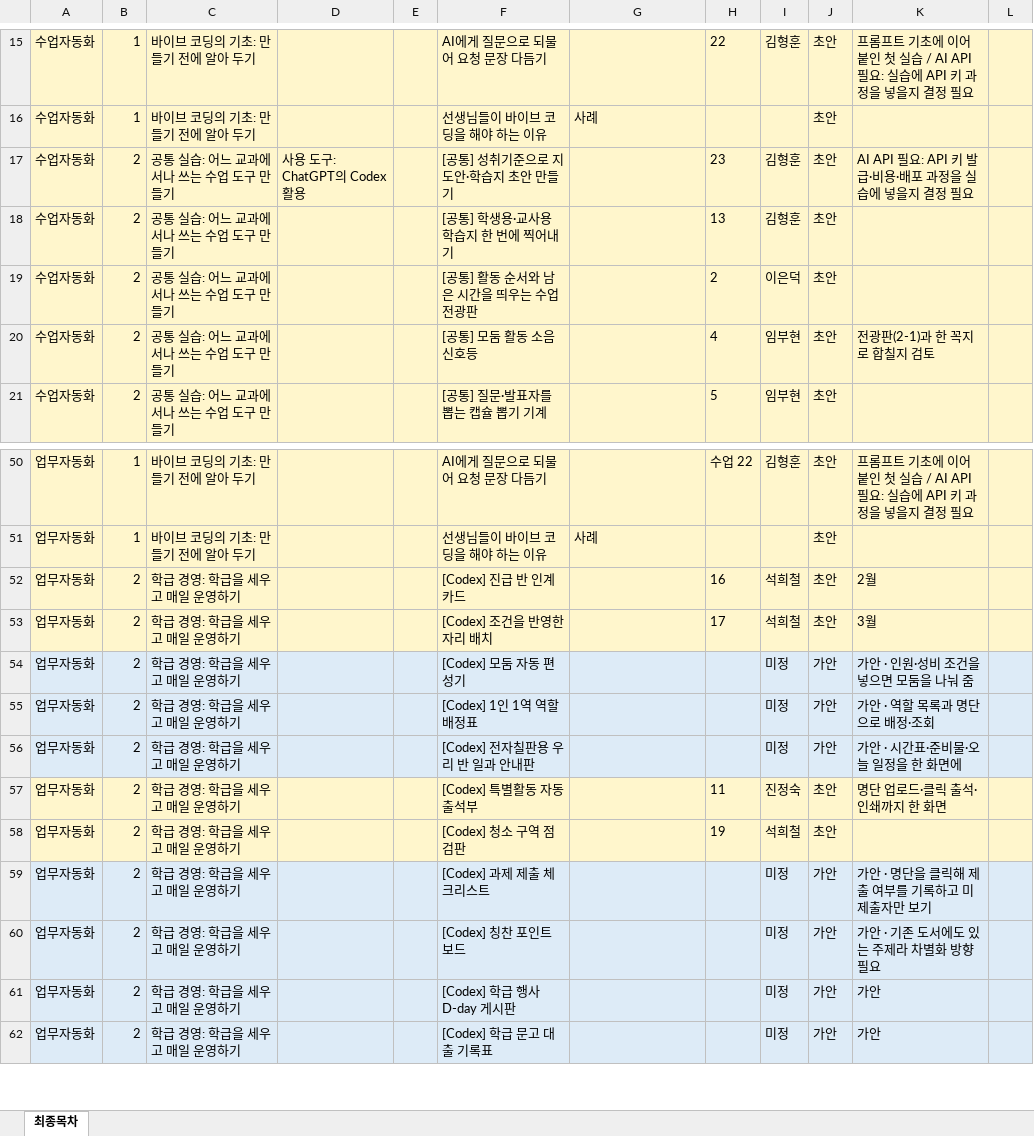
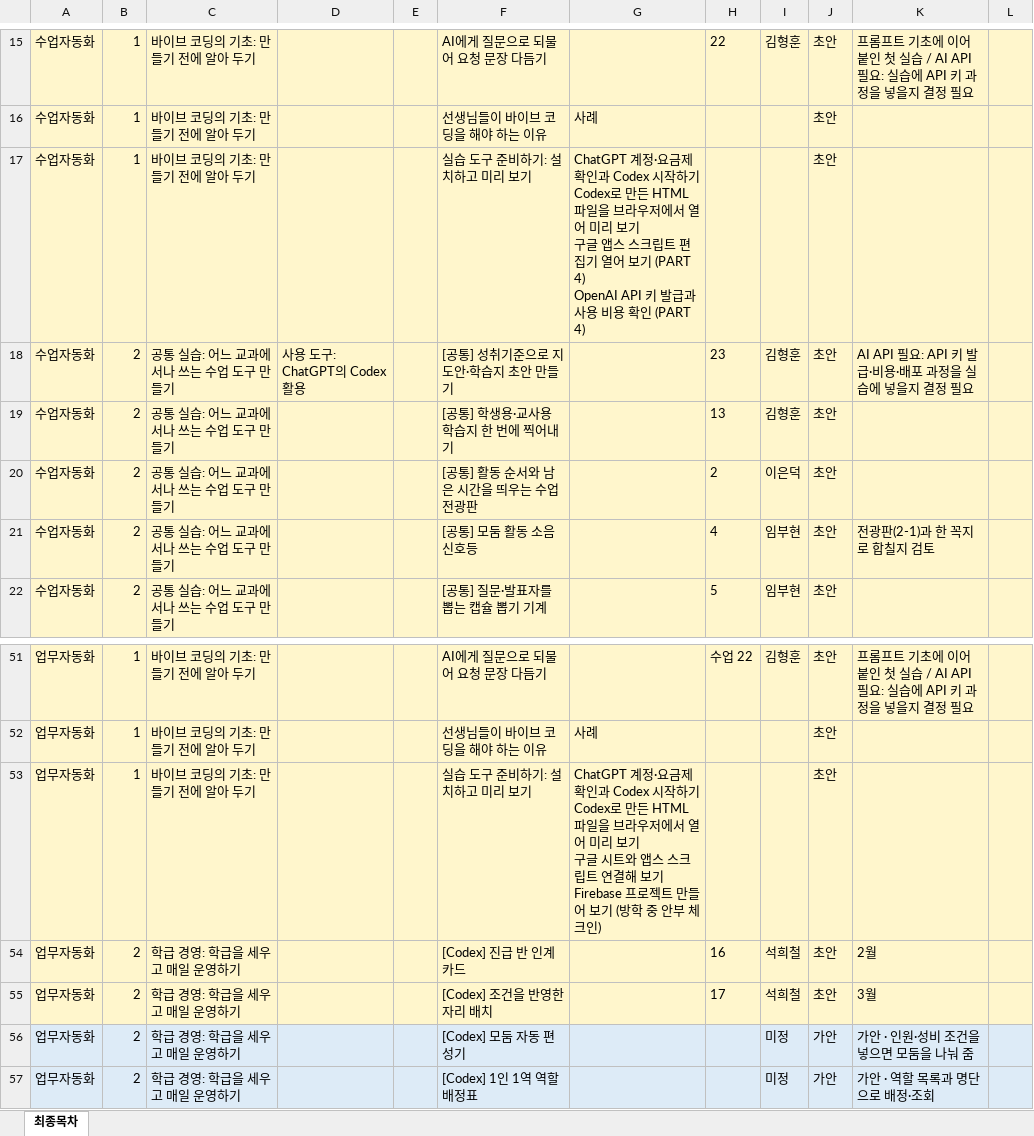
Before and after one commit to gmountain01/teacher_vibe_contents, an Excel workbook: 엑셀양식/최종목차_가목차_초안.xlsx, sheet 최종목차, drawn as a sheet; only a part is shown, gaps mark what is left out; the shorter side is filled out with more unchanged rows; values as stored, in another font and other column widths than the file's, no borders; ↵ is a line break in a cell; the diff names each change by its address in the sheet, - before the commit and + after, or states it on an @@ line.

```diff
--- a/엑셀양식/최종목차_가목차_초안.xlsx (sheet 최종목차)
+++ b/엑셀양식/최종목차_가목차_초안.xlsx (sheet 최종목차)
+row 17: 수업자동화 | 1 | 바이브 코딩의 기초: 만들기 전에 알아 두기 |  |  | 실습 도구 준비하기: 설치하고 미리 보기 | ChatGPT 계정·요금제 확인과 Codex 시작하기 ↵ Codex로 만든 HTML 파일을 브라우저에서 열어 미리 보기 ↵ 구글 앱스 스크립트 편집기 열어 보기 (PART 4) ↵ OpenAI API 키 발급과 사용 비용 확인 (PART 4) |  |  | 초안
+row 53: 업무자동화 | 1 | 바이브 코딩의 기초: 만들기 전에 알아 두기 |  |  | 실습 도구 준비하기: 설치하고 미리 보기 | ChatGPT 계정·요금제 확인과 Codex 시작하기 ↵ Codex로 만든 HTML 파일을 브라우저에서 열어 미리 보기 ↵ 구글 시트와 앱스 스크립트 연결해 보기 ↵ Firebase 프로젝트 만들어 보기 (방학 중 안부 체크인) |  |  | 초안
```
Also changed, not shown: 3 other files.
